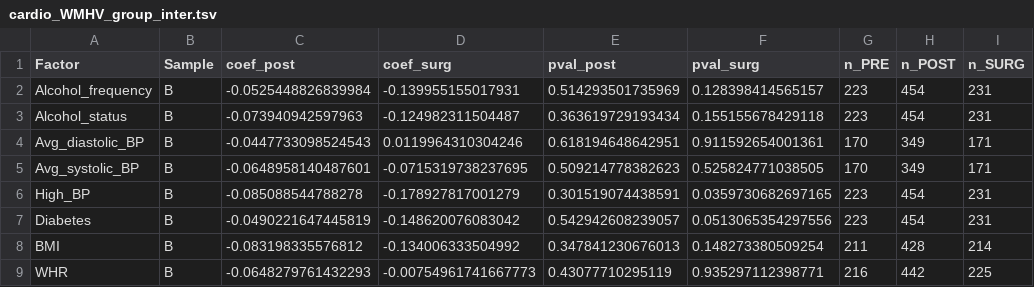
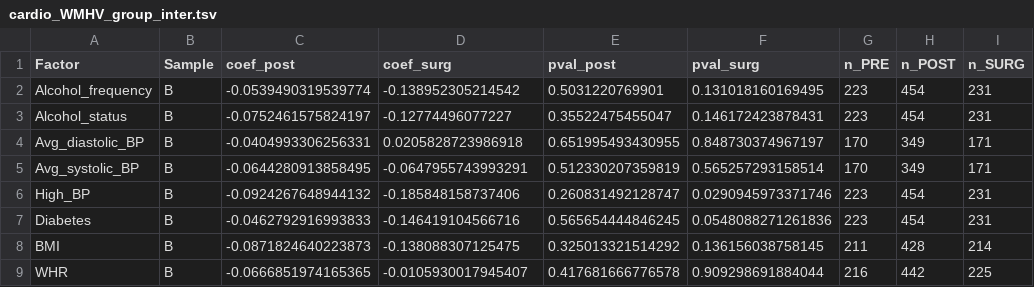
Before and after one commit to CoBrALab/WMH_UKB_menopause, a TSV file: results/cardio_WMHV_group_inter.tsv, drawn as a sheet; only a part is shown; the diff covers the shown part only.

```diff
--- a/results/cardio_WMHV_group_inter.tsv
+++ b/results/cardio_WMHV_group_inter.tsv
@@ -1,9 +1,9 @@
 Factor	Sample	coef_post	coef_surg	pval_post	pval_surg	n_PRE	n_POST	n_SURG
-Alcohol_frequency	B	-0.0525448826839984	-0.139955155017931	0.514293501735969	0.128398414565157	223	454	231
-Alcohol_status	B	-0.073940942597963	-0.124982311504487	0.363619729193434	0.155155678429118	223	454	231
-Avg_diastolic_BP	B	-0.0447733098524543	0.0119964310304246	0.618194648642951	0.911592654001361	170	349	171
-Avg_systolic_BP	B	-0.0648958140487601	-0.0715319738237695	0.509214778382623	0.525824771038505	170	349	171
-High_BP	B	-0.085088544788278	-0.178927817001279	0.301519074438591	0.0359730682697165	223	454	231
-Diabetes	B	-0.0490221647445819	-0.148620076083042	0.542942608239057	0.0513065354297556	223	454	231
-BMI	B	-0.083198335576812	-0.134006333504992	0.347841230676013	0.148273380509254	211	428	214
-WHR	B	-0.0648279761432293	-0.00754961741667773	0.43077710295119	0.935297112398771	216	442	225
+Alcohol_frequency	B	-0.0539490319539774	-0.138952305214542	0.5031220769901	0.131018160169495	223	454	231
+Alcohol_status	B	-0.0752461575824197	-0.12774496077227	0.35522475455047	0.146172423878431	223	454	231
+Avg_diastolic_BP	B	-0.0404993306256331	0.0205828723986918	0.651995493430955	0.848730374967197	170	349	171
+Avg_systolic_BP	B	-0.0644280913858495	-0.0647955743993291	0.512330207359819	0.565257293158514	170	349	171
+High_BP	B	-0.0924267648944132	-0.185848158737406	0.260831492128747	0.0290945973371746	223	454	231
+Diabetes	B	-0.0462792916993833	-0.146419104566716	0.565654444846245	0.0548088271261836	223	454	231
+BMI	B	-0.0871824640223873	-0.138088307125475	0.325013321514292	0.136156038758145	211	428	214
+WHR	B	-0.0666851974165365	-0.0105930017945407	0.417681666776578	0.909298691884044	216	442	225
```
Also changed, not shown: 36 edited cells elsewhere in this file, results/MHT_ageMeno.tsv, results/cardio_on_WMHV.tsv, 6 other files.
